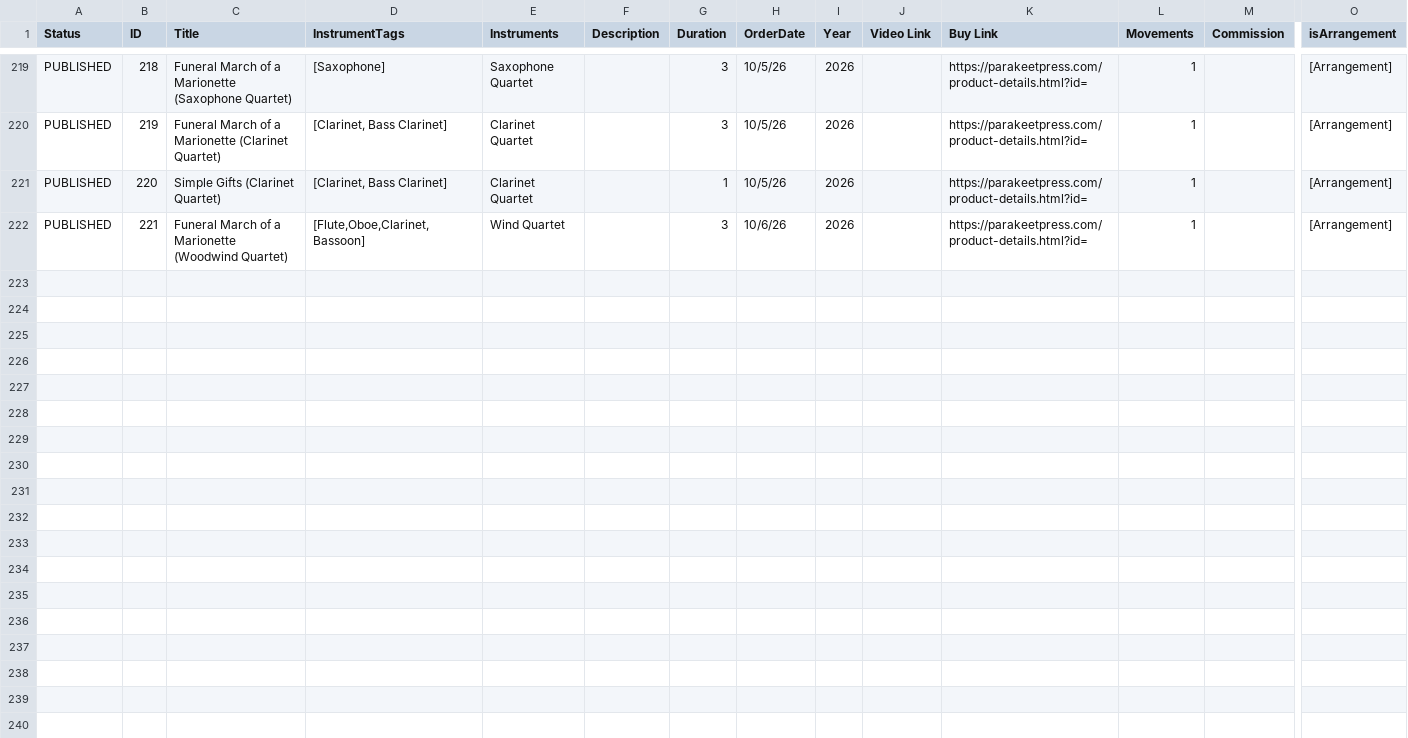
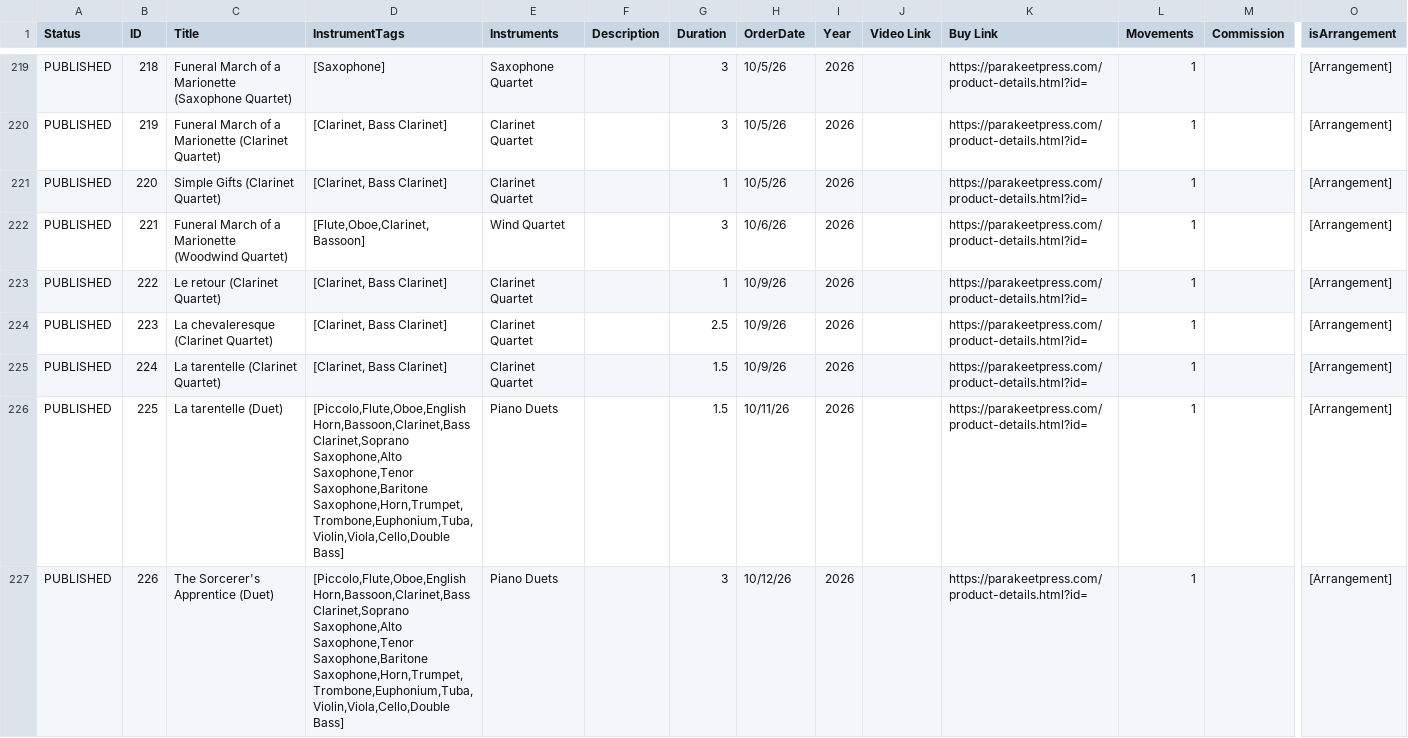
Before and after one commit to mkend291/dankimcomposer, a CSV file: WebsiteWorks.csv, drawn as a sheet; only a part is shown, gaps mark what is left out; rows hold the shown columns only; the diff names each change by its address in the sheet, - before the commit and + after, or states it on an @@ line.

Commit message:
Update works catalog in WebsiteWorks.csv (works 222-226)

```diff
--- a/WebsiteWorks.csv
+++ b/WebsiteWorks.csv
+row 223: PUBLISHED | 222 | Le retour (Clarinet Quartet) | [Clarinet, Bass Clarinet] | Clarinet Quartet |  | 1 | 10/9/26 | 2026 |  | https://parakeetpress.com/product-details.html?id= | 1 |  | [Arrangement]
+row 224: PUBLISHED | 223 | La chevaleresque (Clarinet Quartet) | [Clarinet, Bass Clarinet] | Clarinet Quartet |  | 2.5 | 10/9/26 | 2026 |  | https://parakeetpress.com/product-details.html?id= | 1 |  | [Arrangement]
+row 225: PUBLISHED | 224 | La tarentelle (Clarinet Quartet) | [Clarinet, Bass Clarinet] | Clarinet Quartet |  | 1.5 | 10/9/26 | 2026 |  | https://parakeetpress.com/product-details.html?id= | 1 |  | [Arrangement]
+row 226: PUBLISHED | 225 | La tarentelle (Duet) | [Piccolo,Flute,Oboe,English Horn,Bassoon,Clarinet,Bass Clarinet,Soprano Saxophone,Alto Saxophone,Tenor Saxophone,Baritone Saxophone,Horn,Trumpet,Trombone,Euphonium,Tuba,Violin,Viola,Cello,Double Bass] | Piano Duets |  | 1.5 | 10/11/26 | 2026 |  | https://parakeetpress.com/product-details.html?id= | 1 |  | [Arrangement]
+row 227: PUBLISHED | 226 | The Sorcerer's Apprentice (Duet) | [Piccolo,Flute,Oboe,English Horn,Bassoon,Clarinet,Bass Clarinet,Soprano Saxophone,Alto Saxophone,Tenor Saxophone,Baritone Saxophone,Horn,Trumpet,Trombone,Euphonium,Tuba,Violin,Viola,Cello,Double Bass] | Piano Duets |  | 3 | 10/12/26 | 2026 |  | https://parakeetpress.com/product-details.html?id= | 1 |  | [Arrangement]
```
